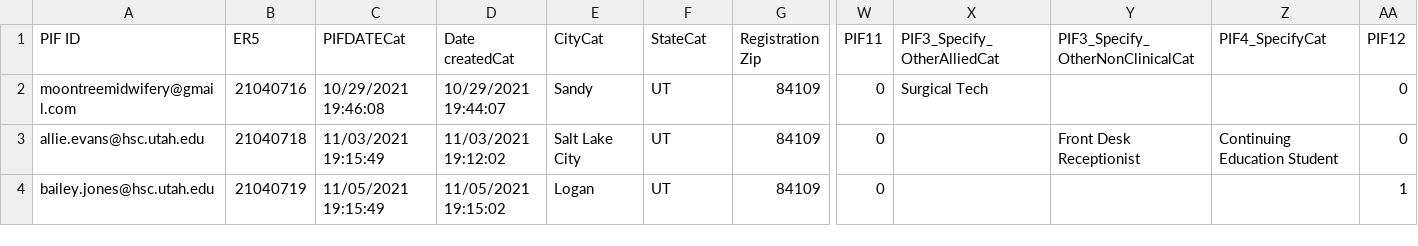
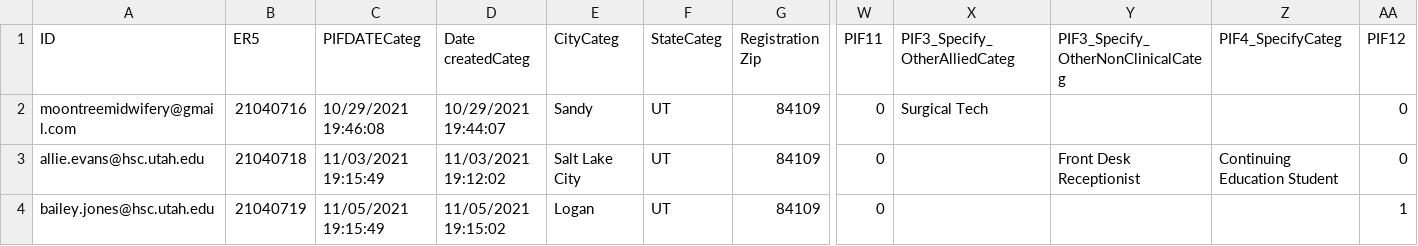
Before and after one commit to miholjcicmarko/SoM, a CSV file: FakeData2.csv, drawn as a sheet; only a part is shown, gaps mark what is left out; the diff names each change by its address in the sheet, - before the commit and + after, or states it on an @@ line.

```diff
--- a/FakeData2.csv
+++ b/FakeData2.csv
-A1: PIF ID
+A1: ID
-C1: PIFDATECat
+C1: PIFDATECateg
-D1: Date createdCat
+D1: Date createdCateg
-E1: CityCat
+E1: CityCateg
-F1: StateCat
+F1: StateCateg
-X1: PIF3_Specify_OtherAlliedCat
+X1: PIF3_Specify_OtherAlliedCateg
-Y1: PIF3_Specify_OtherNonClinicalCat
+Y1: PIF3_Specify_OtherNonClinicalCateg
-Z1: PIF4_SpecifyCat
+Z1: PIF4_SpecifyCateg
```
Also changed, not shown: 1 other file.
